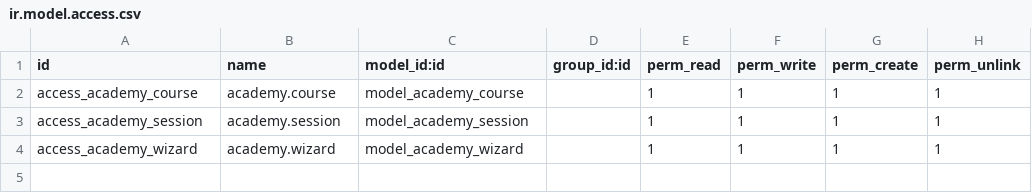
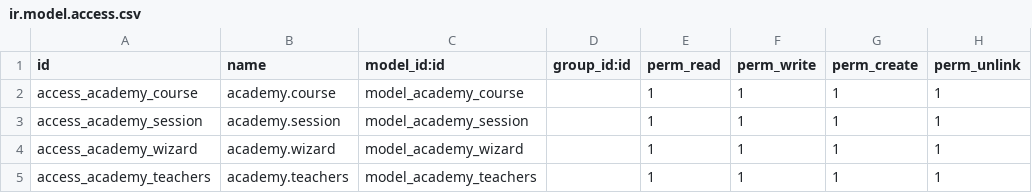
Before and after one commit to azizabahich/OpenAcademyAzizaBahich, a CSV file: academy/security/ir.model.access.csv, drawn as a sheet; the diff names each change by its address in the sheet, - before the commit and + after, or states it on an @@ line.

```diff
--- a/academy/security/ir.model.access.csv
+++ b/academy/security/ir.model.access.csv
+row 5: access_academy_teachers | academy.teachers | model_academy_teachers |  | 1 | 1 | 1 | 1
```
Also changed, not shown: 14 other files.
